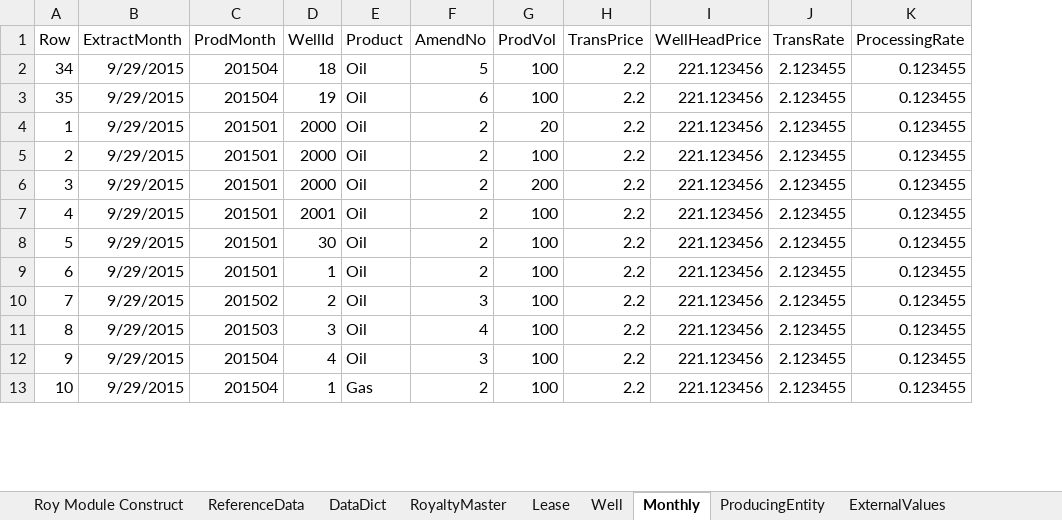
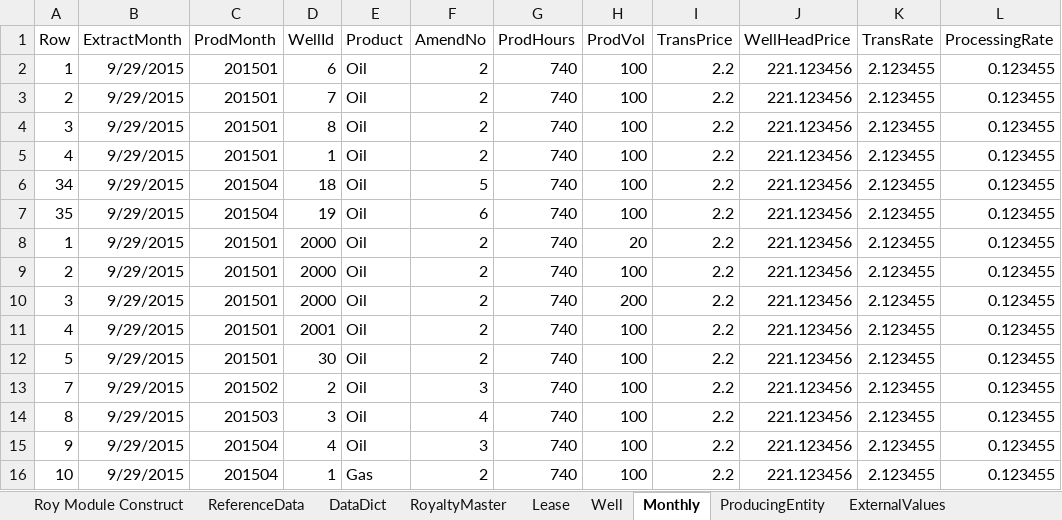
Before and after one commit to lshumlich/python-playground, an Excel workbook: excel-app/database.xlsx, sheet Monthly, drawn as a sheet; only a part is shown; values as stored, in another font and other column widths than the file's, no borders; removed rows and columns are numbered as before the commit, all else as after; the diff names each change by its address in the sheet, - before the commit and + after, or states it on an @@ line.

```diff
--- a/excel-app/database.xlsx (sheet Monthly)
+++ b/excel-app/database.xlsx (sheet Monthly)
+column G (ProdHours), rows 6-16: all 740
+row 2: 1 | 9/29/2015 | 201501 | 6 | Oil | 2 | 740 | 100 | 2.2 | 221.123456 | 2.123455 | 0.123455
+row 3: 2 | 9/29/2015 | 201501 | 7 | Oil | 2 | 740 | 100 | 2.2 | 221.123456 | 2.123455 | 0.123455
+row 4: 3 | 9/29/2015 | 201501 | 8 | Oil | 2 | 740 | 100 | 2.2 | 221.123456 | 2.123455 | 0.123455
+row 5: 4 | 9/29/2015 | 201501 | 1 | Oil | 2 | 740 | 100 | 2.2 | 221.123456 | 2.123455 | 0.123455
-row 9: 6 | 9/29/2015 | 201501 | 1 | Oil | 2 | 100 | 2.2 | 221.123456 | 2.123455 | 0.123455
```
Also changed, not shown: sheet Well, sheet RoyaltyMaster, sheet Lease, sheet Roy Module Construct, 2 other files.
